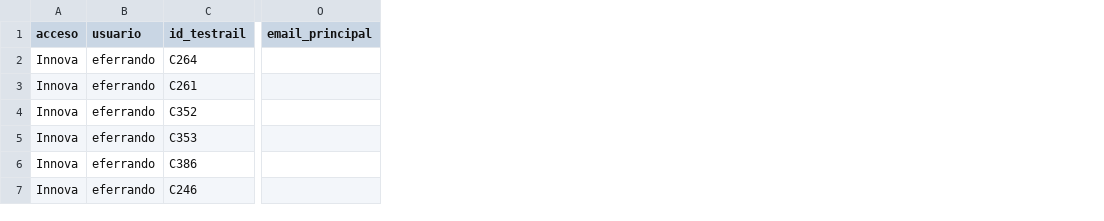
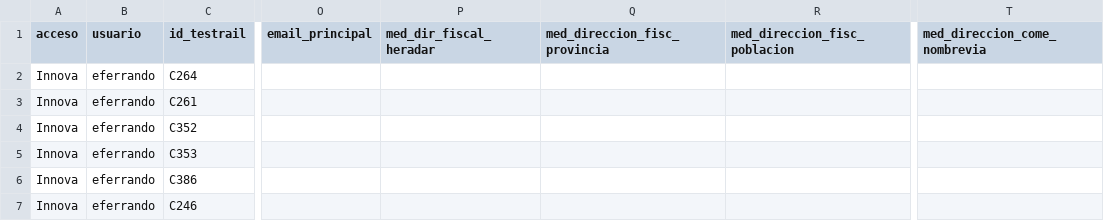
Before and after one commit to LinaMariaCM/automation-mdp, a CSV file: resources/datosAltaMediadoresOficina.csv, drawn as a sheet; only a part is shown, gaps mark what is left out; the diff names each change by its address in the sheet, - before the commit and + after, or states it on an @@ line.

Commit message:
Adds columns

```diff
--- a/resources/datosAltaMediadoresOficina.csv
+++ b/resources/datosAltaMediadoresOficina.csv
+column P (med_dir_fiscal_heradar), empty
+column Q (med_direccion_fisc_provincia), empty
+column R (med_direccion_fisc_poblacion), empty
+column T (med_direccion_come_nombrevia), empty
```
